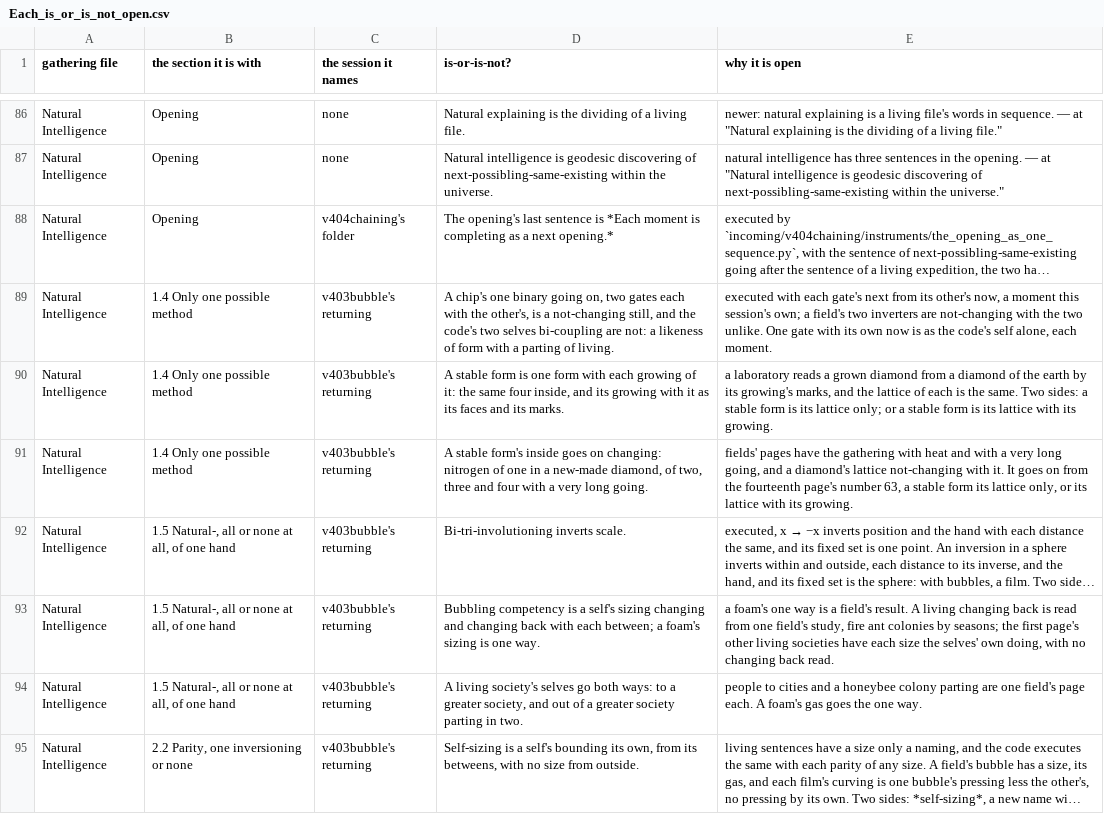
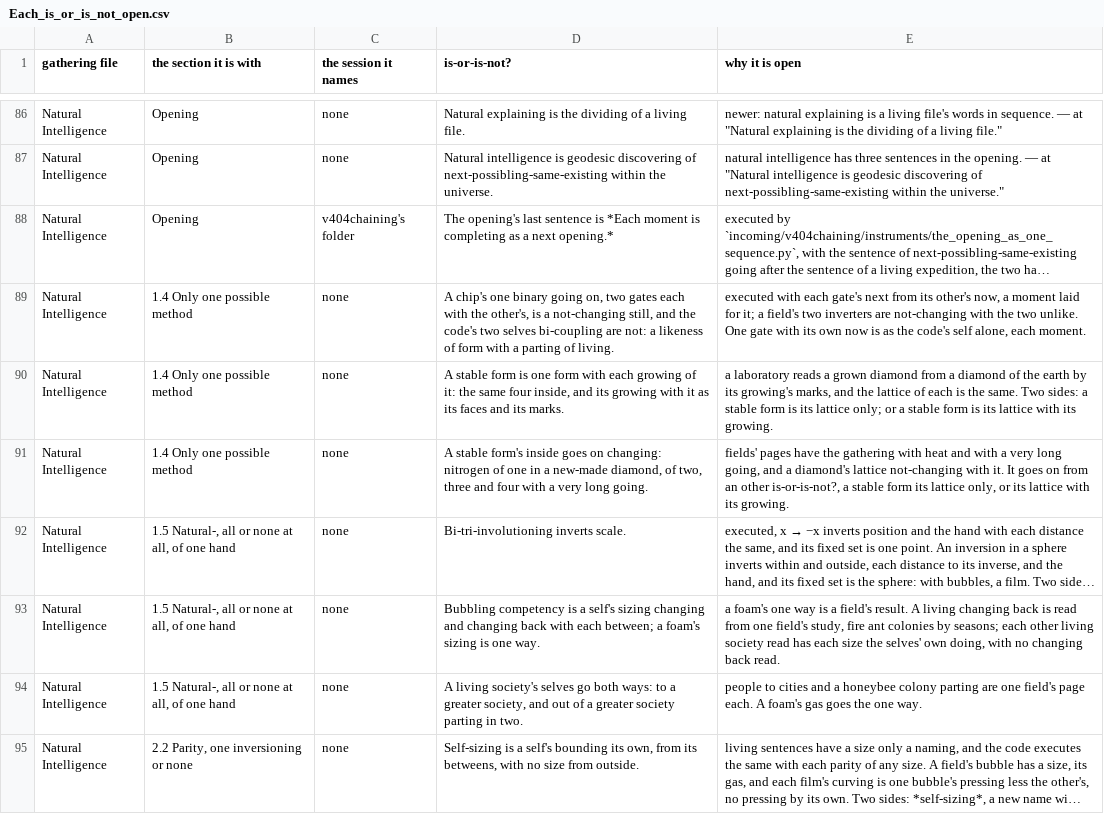
Before and after one commit to chris-j-handel/corus, a CSV file: incoming/v403mgr/Each_is_or_is_not_open.csv, drawn as a sheet; only a part is shown, gaps mark what is left out; long unchanged cells end in …; the diff covers the shown part only; the diff names each change by its address in the sheet, - before the commit and + after, or states it on an @@ line.

```diff
--- a/incoming/v403mgr/Each_is_or_is_not_open.csv
+++ b/incoming/v403mgr/Each_is_or_is_not_open.csv
-C89:C95 (the session it names): v403bubble's returning
+C89:C95 (the session it names): none
-E89 (why it is open): …a moment this session's own; a field's…
+E89 (why it is open): …a moment laid for it; a field's…
-E91 (why it is open): …on from the fourteenth page's number 63, a stable…
+E91 (why it is open): …on from an other is-or-is-not?, a stable…
-E93 (why it is open): …by seasons; the first page's other living societies have each size…
+E93 (why it is open): …by seasons; each other living society read has each size…
```
Also changed, not shown: 105 edited cells elsewhere in this file, 11 other files.
